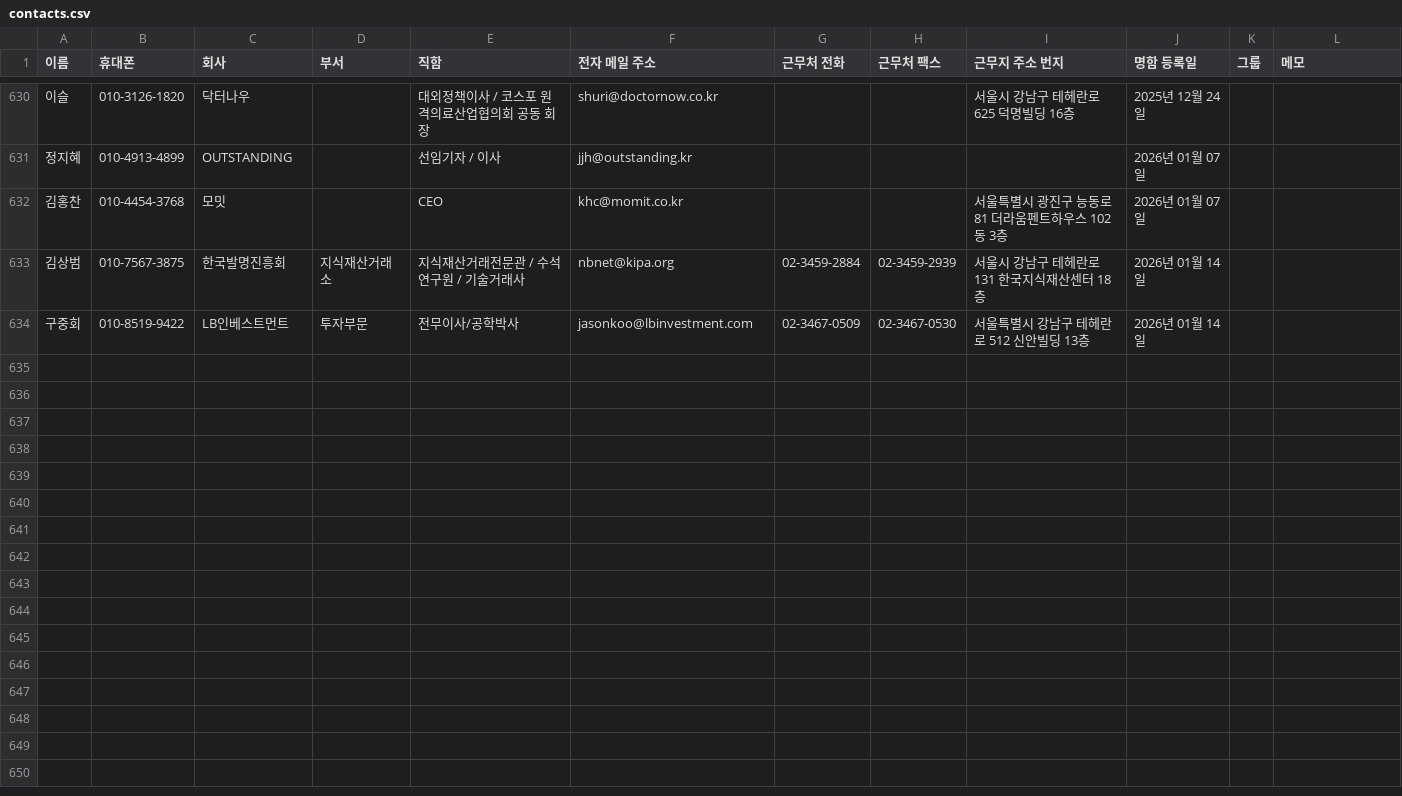
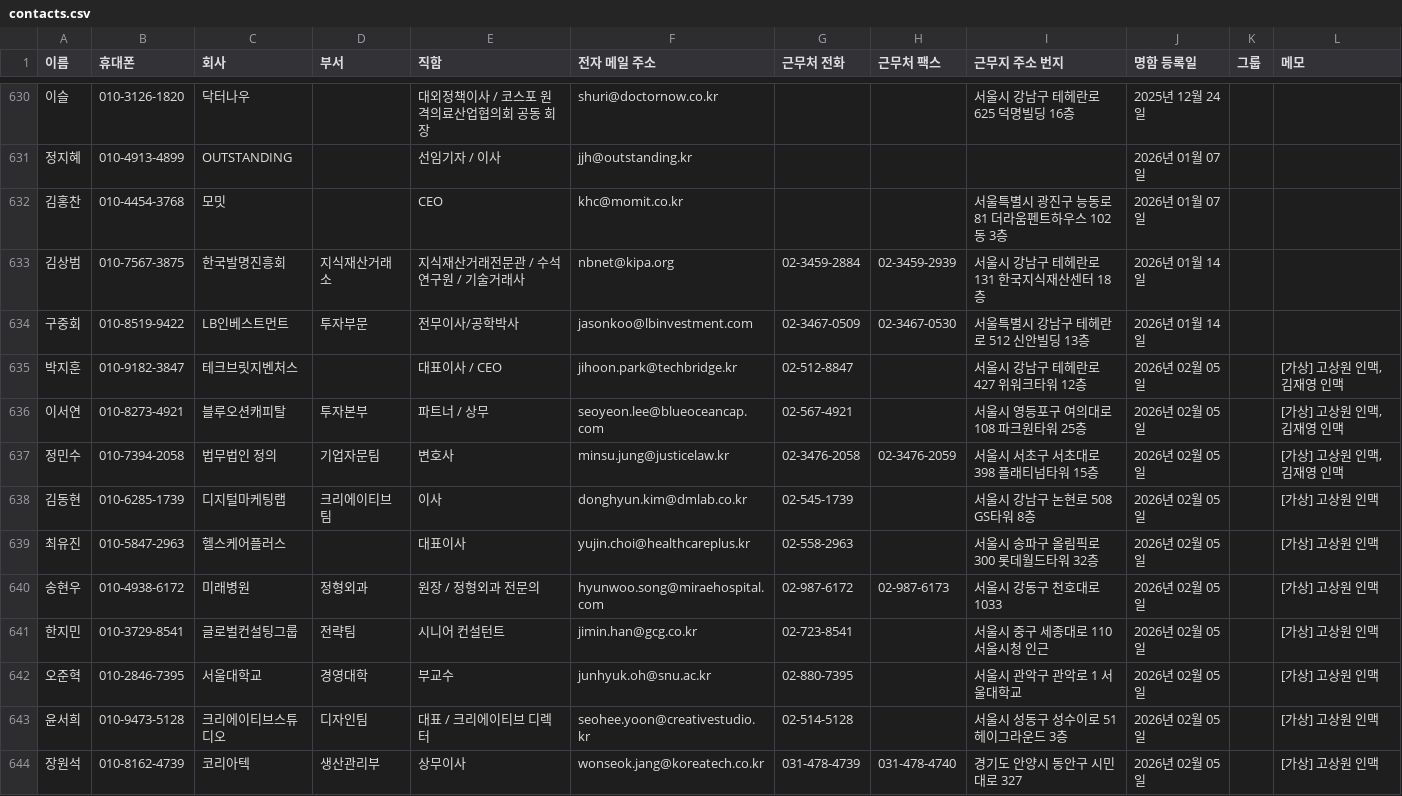
Before and after one commit to aseptichc-rgb/worldlink, a CSV file: public/contacts.csv, drawn as a sheet; only a part is shown, gaps mark what is left out; the diff names each change by its address in the sheet, - before the commit and + after, or states it on an @@ line.

```diff
--- a/public/contacts.csv
+++ b/public/contacts.csv
+row 635: 박지훈 | 010-9182-3847 | 테크브릿지벤처스 |  | 대표이사 / CEO | jihoon.park@techbridge.kr | 02-512-8847 |  | 서울시 강남구 테헤란로 427 위워크타워 12층 | 2026년 02월 05일 |  | [가상] 고상원 인맥, 김재영 인맥
+row 636: 이서연 | 010-8273-4921 | 블루오션캐피탈 | 투자본부 | 파트너 / 상무 | seoyeon.lee@blueoceancap.com | 02-567-4921 |  | 서울시 영등포구 여의대로 108 파크원타워 25층 | 2026년 02월 05일 |  | [가상] 고상원 인맥, 김재영 인맥
+row 637: 정민수 | 010-7394-2058 | 법무법인 정의 | 기업자문팀 | 변호사 | minsu.jung@justicelaw.kr | 02-3476-2058 | 02-3476-2059 | 서울시 서초구 서초대로 398 플래티넘타워 15층 | 2026년 02월 05일 |  | [가상] 고상원 인맥, 김재영 인맥
+row 638: 김동현 | 010-6285-1739 | 디지털마케팅랩 | 크리에이티브팀 | 이사 | donghyun.kim@dmlab.co.kr | 02-545-1739 |  | 서울시 강남구 논현로 508 GS타워 8층 | 2026년 02월 05일 |  | [가상] 고상원 인맥
+row 639: 최유진 | 010-5847-2963 | 헬스케어플러스 |  | 대표이사 | yujin.choi@healthcareplus.kr | 02-558-2963 |  | 서울시 송파구 올림픽로 300 롯데월드타워 32층 | 2026년 02월 05일 |  | [가상] 고상원 인맥
+row 640: 송현우 | 010-4938-6172 | 미래병원 | 정형외과 | 원장 / 정형외과 전문의 | hyunwoo.song@miraehospital.com | 02-987-6172 | 02-987-6173 | 서울시 강동구 천호대로 1033 | 2026년 02월 05일 |  | [가상] 고상원 인맥
+row 641: 한지민 | 010-3729-8541 | 글로벌컨설팅그룹 | 전략팀 | 시니어 컨설턴트 | jimin.han@gcg.co.kr | 02-723-8541 |  | 서울시 중구 세종대로 110 서울시청 인근 | 2026년 02월 05일 |  | [가상] 고상원 인맥
+row 642: 오준혁 | 010-2846-7395 | 서울대학교 | 경영대학 | 부교수 | junhyuk.oh@snu.ac.kr | 02-880-7395 |  | 서울시 관악구 관악로 1 서울대학교 | 2026년 02월 05일 |  | [가상] 고상원 인맥
+row 643: 윤서희 | 010-9473-5128 | 크리에이티브스튜디오 | 디자인팀 | 대표 / 크리에이티브 디렉터 | seohee.yoon@creativestudio.kr | 02-514-5128 |  | 서울시 성동구 성수이로 51 헤이그라운드 3층 | 2026년 02월 05일 |  | [가상] 고상원 인맥
+row 644: 장원석 | 010-8162-4739 | 코리아텍 | 생산관리부 | 상무이사 | wonseok.jang@koreatech.co.kr | 031-478-4739 | 031-478-4740 | 경기도 안양시 동안구 시민대로 327 | 2026년 02월 05일 |  | [가상] 고상원 인맥
```
Also changed, not shown: 3 other files.
